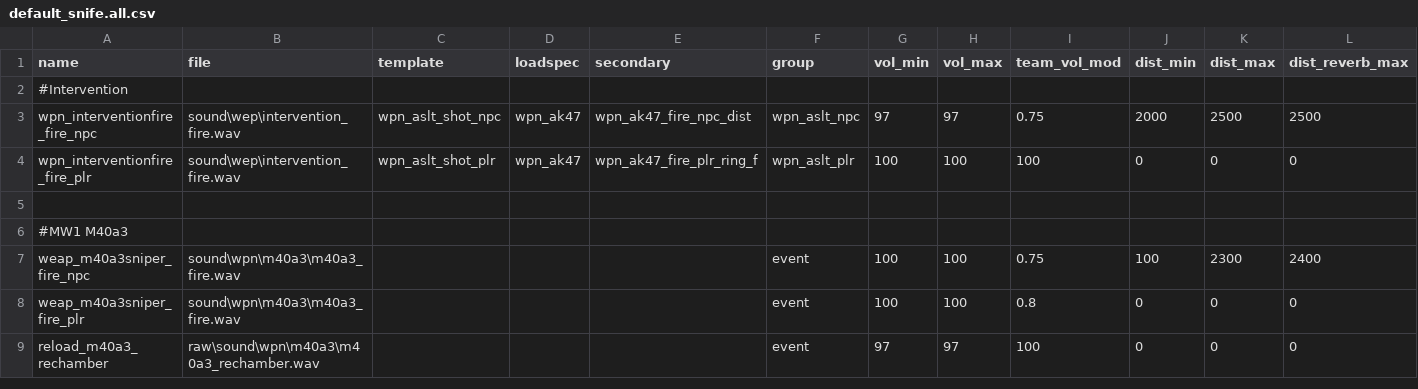
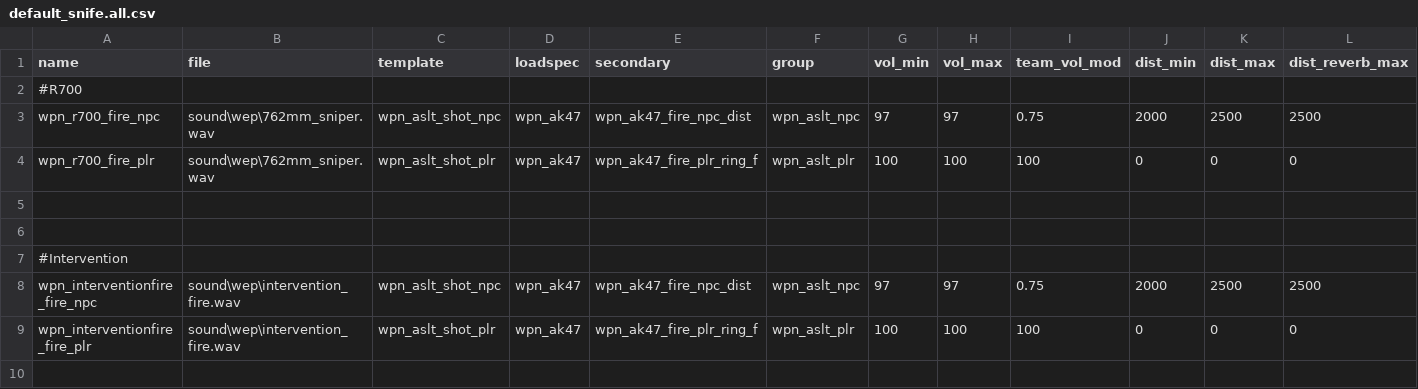
Before and after one commit to Classixz/bo1-snife, a CSV file: soundaliases/zones/default_snife.all.csv, drawn as a sheet; only a part is shown; the shorter side is filled out with more unchanged rows; rows hold the shown columns only; the diff names each change by its address in the sheet, - before the commit and + after, or states it on an @@ line.

```diff
--- a/soundaliases/zones/default_snife.all.csv
+++ b/soundaliases/zones/default_snife.all.csv
+row 2: #R700
+row 3: wpn_r700_fire_npc | sound\wep\762mm_sniper.wav | wpn_aslt_shot_npc | wpn_ak47 | wpn_ak47_fire_npc_dist | wpn_aslt_npc | 97 | 97 | 0.75 | 2000 | 2500 | 2500
+row 4: wpn_r700_fire_plr | sound\wep\762mm_sniper.wav | wpn_aslt_shot_plr | wpn_ak47 | wpn_ak47_fire_plr_ring_f | wpn_aslt_plr | 100 | 100 | 100 | 0 | 0 | 0
+row 5: (empty)
+row 6: (empty)
```
Also changed, not shown: 13 other files.
